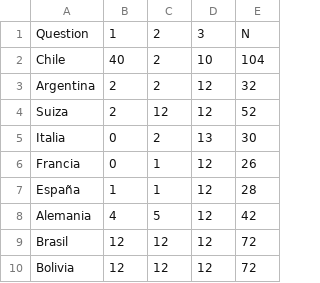
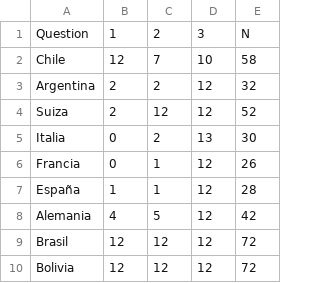
Before and after one commit to pihnen2/IDI2, a CSV file: data 3 - copia - 2015.csv, drawn as a sheet.

Commit message:
Update data 3 - copia - 2015.csv

```diff
--- a/data 3 - copia - 2015.csv
+++ b/data 3 - copia - 2015.csv
@@ -1,3 +1,3 @@
 Question,1,2,3,N
-Chile ,40,2,10,104
+Chile ,12,7,10,58
 Argentina ,2,2,12,32
```
